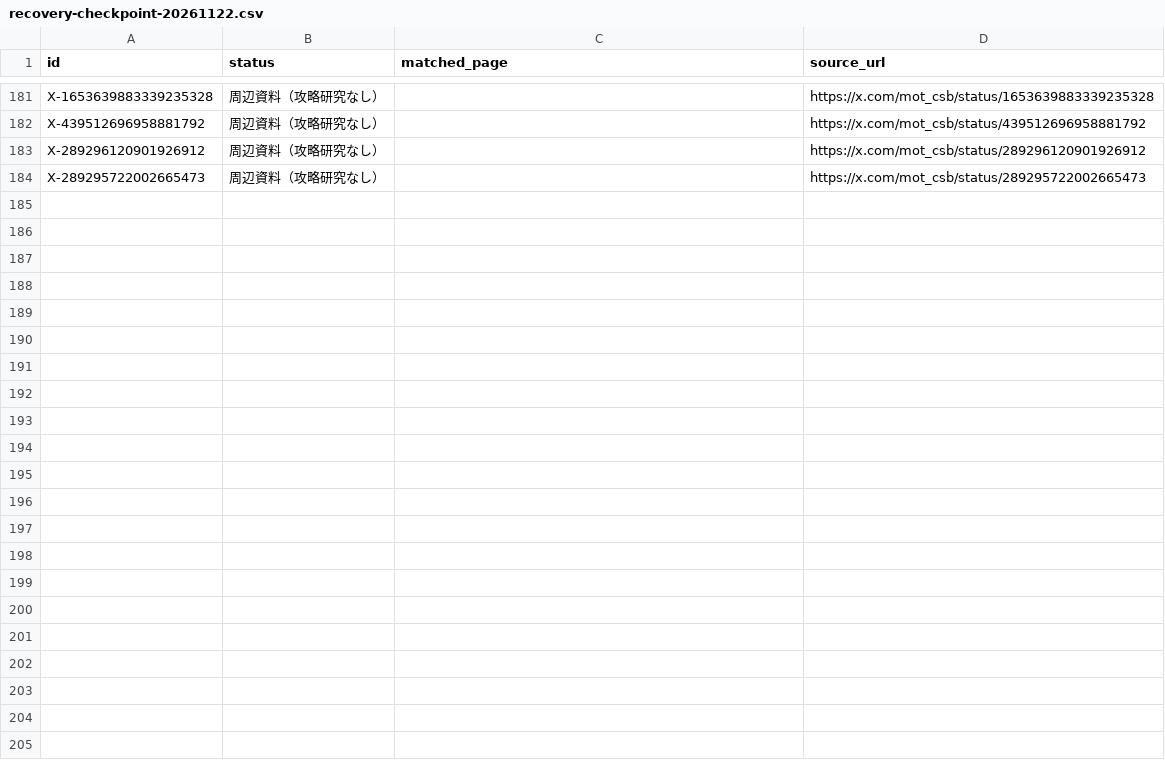
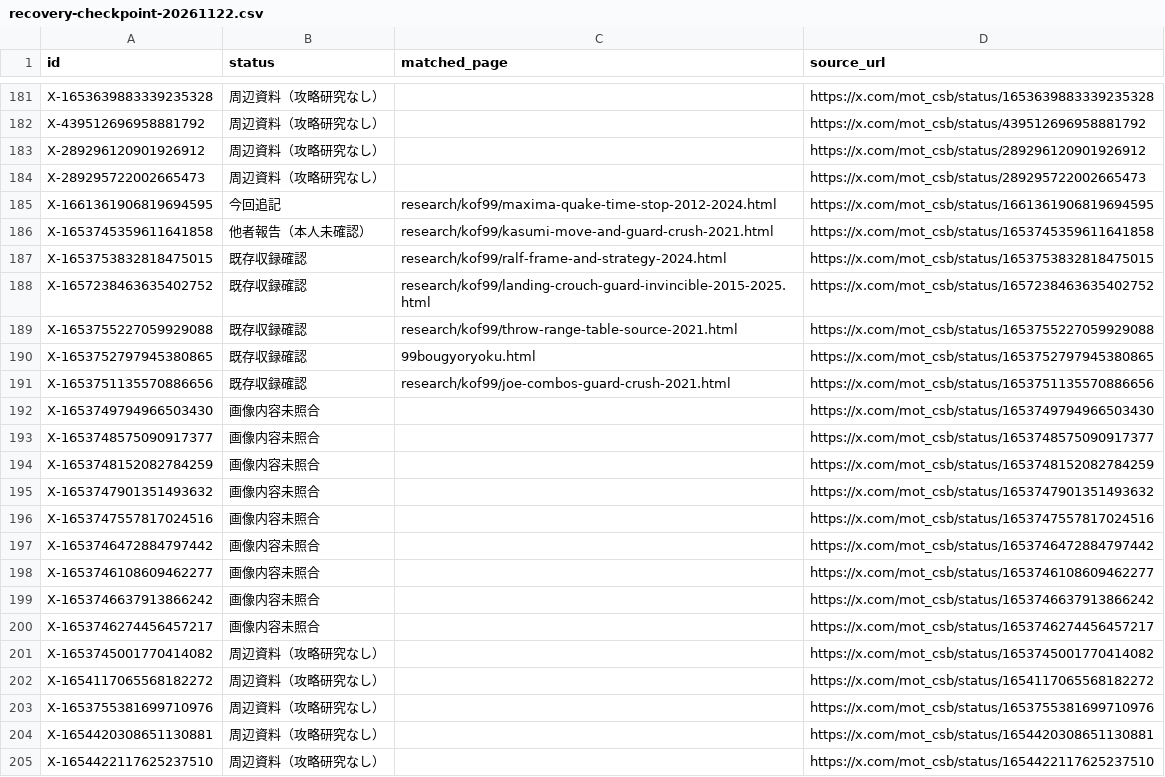
Before and after one commit to MOT-csb/MOT-csb.github.io, a CSV file: research/kof99/recovery-checkpoint-20261122.csv, drawn as a sheet; only a part is shown, gaps mark what is left out.

Commit message:
KOF99: checkpoint 204 records incl image-only and external reports explicitly differentiated

```diff
--- a/research/kof99/recovery-checkpoint-20261122.csv
+++ b/research/kof99/recovery-checkpoint-20261122.csv
@@ -184 +184,22 @@ X-289296120901926912,周辺資料（攻略研究なし）,,https://x.com/mot_csb
 X-289295722002665473,周辺資料（攻略研究なし）,,https://x.com/mot_csb/status/289295722002665473
+X-1661361906819694595,今回追記,research/kof99/maxima-quake-time-stop-2012-2024.html,https://x.com/mot_csb/status/1661361906819694595
+X-1653745359611641858,他者報告（本人未確認）,research/kof99/kasumi-move-and-guard-crush-2021.html,https://x.com/mot_csb/status/1653745359611641858
+X-1653753832818475015,既存収録確認,research/kof99/ralf-frame-and-strategy-2024.html,https://x.com/mot_csb/status/1653753832818475015
+X-1657238463635402752,既存収録確認,research/kof99/landing-crouch-guard-invincible-2015-2025.html,https://x.com/mot_csb/status/1657238463635402752
+X-1653755227059929088,既存収録確認,research/kof99/throw-range-table-source-2021.html,https://x.com/mot_csb/status/1653755227059929088
+X-1653752797945380865,既存収録確認,99bougyoryoku.html,https://x.com/mot_csb/status/1653752797945380865
+X-1653751135570886656,既存収録確認,research/kof99/joe-combos-guard-crush-2021.html,https://x.com/mot_csb/status/1653751135570886656
+X-1653749794966503430,画像内容未照合,,https://x.com/mot_csb/status/1653749794966503430
+X-1653748575090917377,画像内容未照合,,https://x.com/mot_csb/status/1653748575090917377
+X-1653748152082784259,画像内容未照合,,https://x.com/mot_csb/status/1653748152082784259
+X-1653747901351493632,画像内容未照合,,https://x.com/mot_csb/status/1653747901351493632
+X-1653747557817024516,画像内容未照合,,https://x.com/mot_csb/status/1653747557817024516
+X-1653746472884797442,画像内容未照合,,https://x.com/mot_csb/status/1653746472884797442
+X-1653746108609462277,画像内容未照合,,https://x.com/mot_csb/status/1653746108609462277
+X-1653746637913866242,画像内容未照合,,https://x.com/mot_csb/status/1653746637913866242
+X-1653746274456457217,画像内容未照合,,https://x.com/mot_csb/status/1653746274456457217
+X-1653745001770414082,周辺資料（攻略研究なし）,,https://x.com/mot_csb/status/1653745001770414082
+X-1654117065568182272,周辺資料（攻略研究なし）,,https://x.com/mot_csb/status/1654117065568182272
+X-1653755381699710976,周辺資料（攻略研究なし）,,https://x.com/mot_csb/status/1653755381699710976
+X-1654420308651130881,周辺資料（攻略研究なし）,,https://x.com/mot_csb/status/1654420308651130881
+X-1654422117625237510,周辺資料（攻略研究なし）,,https://x.com/mot_csb/status/1654422117625237510
```
